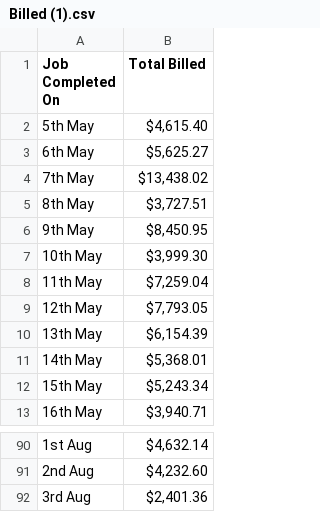
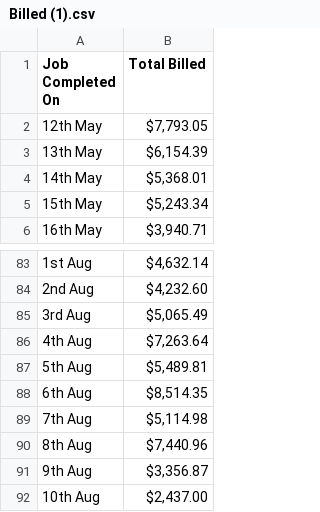
Before and after one commit to growtharchon/sbd-dashboard, a CSV file: Billed (1).csv, drawn as a sheet; only a part is shown, gaps mark what is left out.

```diff
--- a/Billed (1).csv
+++ b/Billed (1).csv
@@ -1,9 +1,2 @@
 "Job Completed On","Total Billed"
-"5th May","$4,615.40"
-"6th May","$5,625.27"
-"7th May","$13,438.02"
-"8th May","$3,727.51"
-"9th May","$8,450.95"
-"10th May","$3,999.30"
-"11th May","$7,259.04"
 "12th May","$7,793.05"
@@ -91,2 +84,9 @@
 "2nd Aug","$4,232.60"
-"3rd Aug","$2,401.36"
+"3rd Aug","$5,065.49"
+"4th Aug","$7,263.64"
+"5th Aug","$5,489.81"
+"6th Aug","$8,514.35"
+"7th Aug","$5,114.98"
+"8th Aug","$7,440.96"
+"9th Aug","$3,356.87"
+"10th Aug","$2,437.00"
```
Also changed, not shown: 1 other file.
